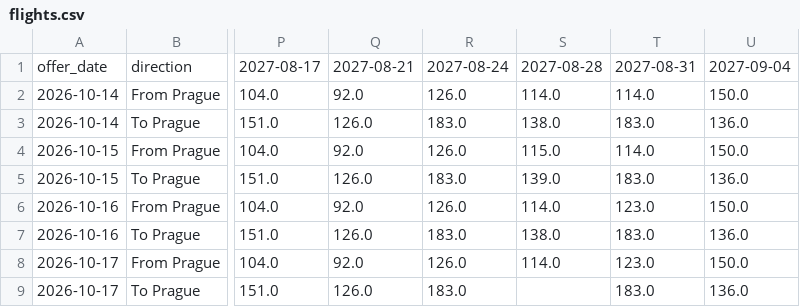
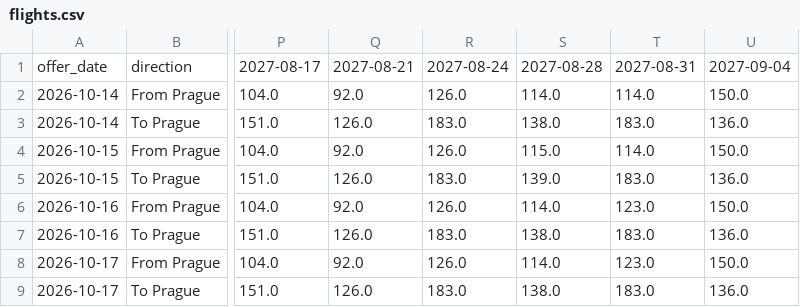
Before and after one commit to vaclav-petrak/flights, a CSV file: data/flights.csv, drawn as a sheet; only a part is shown, gaps mark what is left out; the diff names each change by its address in the sheet, - before the commit and + after, or states it on an @@ line.

Commit message:
Update flight prices 2026-10-17

```diff
--- a/data/flights.csv
+++ b/data/flights.csv
-S9: (empty)
+S9: 138.0
```
Also changed, not shown: 2 other files.
